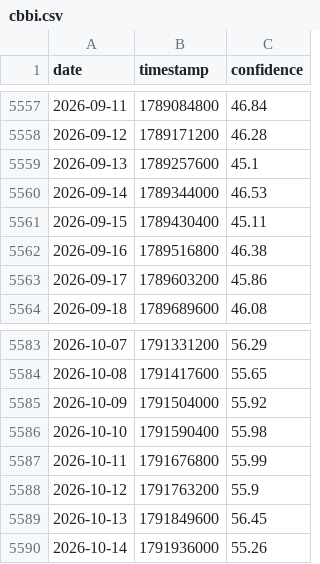
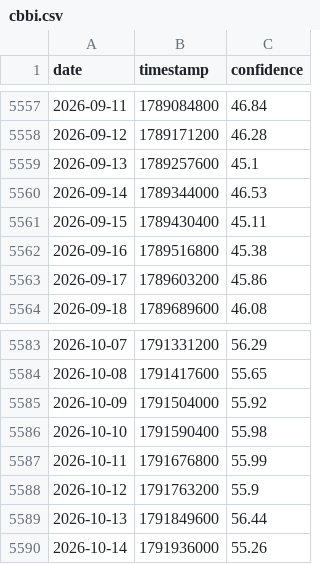
Before and after one commit to caiwe0/cbbi-data, a CSV file: data/cbbi.csv, drawn as a sheet; only a part is shown, gaps mark what is left out.

```diff
--- a/data/cbbi.csv
+++ b/data/cbbi.csv
@@ -5561,3 +5561,3 @@ date,timestamp,confidence
 2026-09-15,1789430400,45.11
-2026-09-16,1789516800,46.38
+2026-09-16,1789516800,45.38
 2026-09-17,1789603200,45.86
@@ -5588,3 +5588,3 @@ date,timestamp,confidence
 2026-10-12,1791763200,55.9
-2026-10-13,1791849600,56.45
+2026-10-13,1791849600,56.44
 2026-10-14,1791936000,55.26
```
Also changed, not shown: 2 other files.
